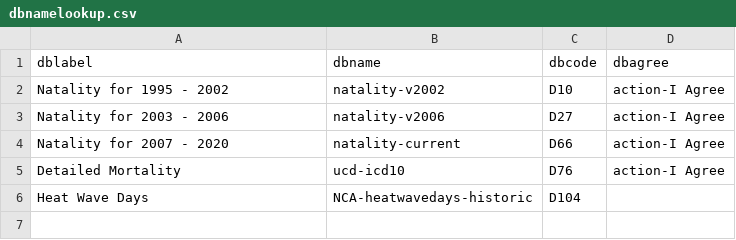
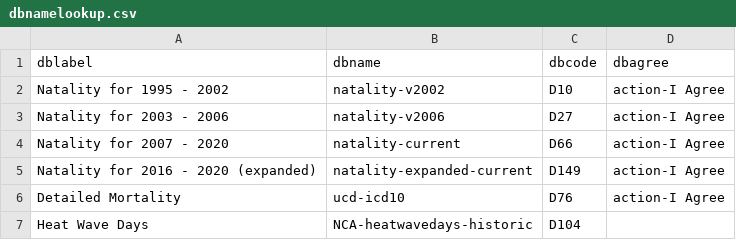
Before and after one commit to socdataR/wonderapi, a CSV file: data-raw/dbnamelookup.csv, drawn as a sheet; the diff names each change by its address in the sheet, - before the commit and + after, or states it on an @@ line.

Commit message:
Add D149 db, update create_data_files.R

```diff
--- a/data-raw/dbnamelookup.csv
+++ b/data-raw/dbnamelookup.csv
+row 5: Natality for 2016 - 2020 (expanded) | natality-expanded-current | D149 | action-I Agree
```
Also changed, not shown: 4 other files.
